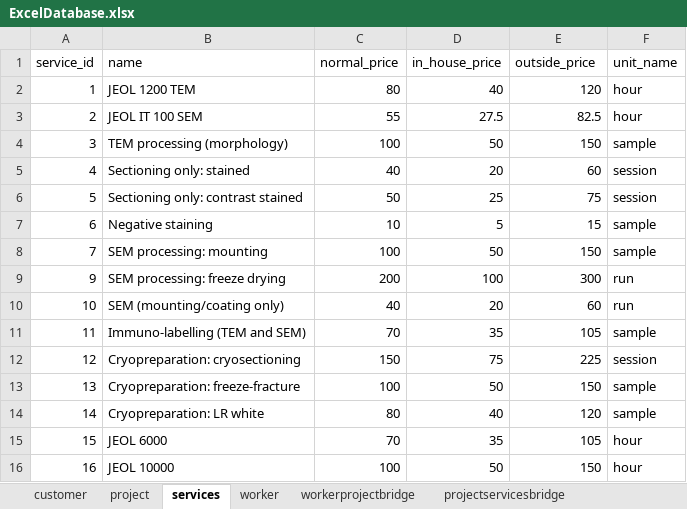
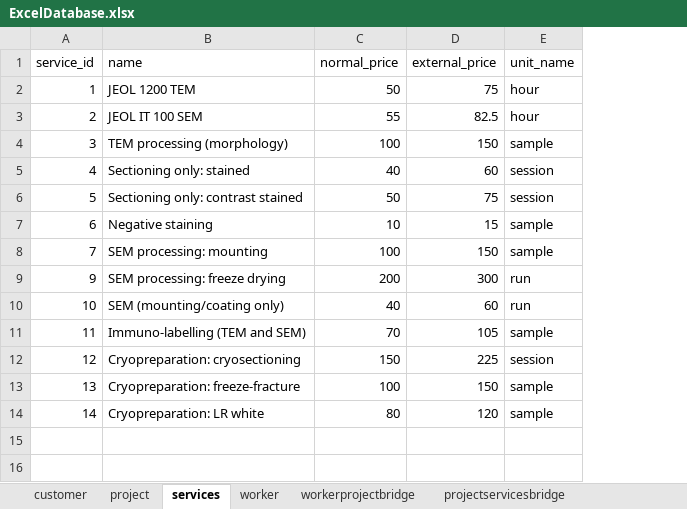
Before and after one commit to CSP5UofG/Imaging-System-App, an Excel workbook: imaging_system_app_project/resources/excel/ExcelDatabase.xlsx, sheet services, drawn as a sheet; values as stored, in another font and other column widths than the file's, no borders; removed rows and columns are numbered as before the commit, all else as after; the diff names each change by its address in the sheet, - before the commit and + after, or states it on an @@ line.

```diff
--- a/imaging_system_app_project/resources/excel/ExcelDatabase.xlsx (sheet services)
+++ b/imaging_system_app_project/resources/excel/ExcelDatabase.xlsx (sheet services)
-column D (in_house_price), rows 2-14: 40 | 27.5 | 50 | 20 | 25 | 5 | 50 | 100 | 20 | 35 | 75 | 50 | 40
-D1: outside_price
+D1: external_price
-C2 (normal_price): 80
+C2 (normal_price): 50
-D2 (external_price): 120
+D2 (external_price): 75
-row 15: 15 | JEOL 6000 | 70 | 35 | 105 | hour
-row 16: 16 | JEOL 10000 | 100 | 50 | 150 | hour
```
Also changed, not shown: sheet project, sheet bill, sheet projectservicesbridge, sheet customer, 4 other files.
